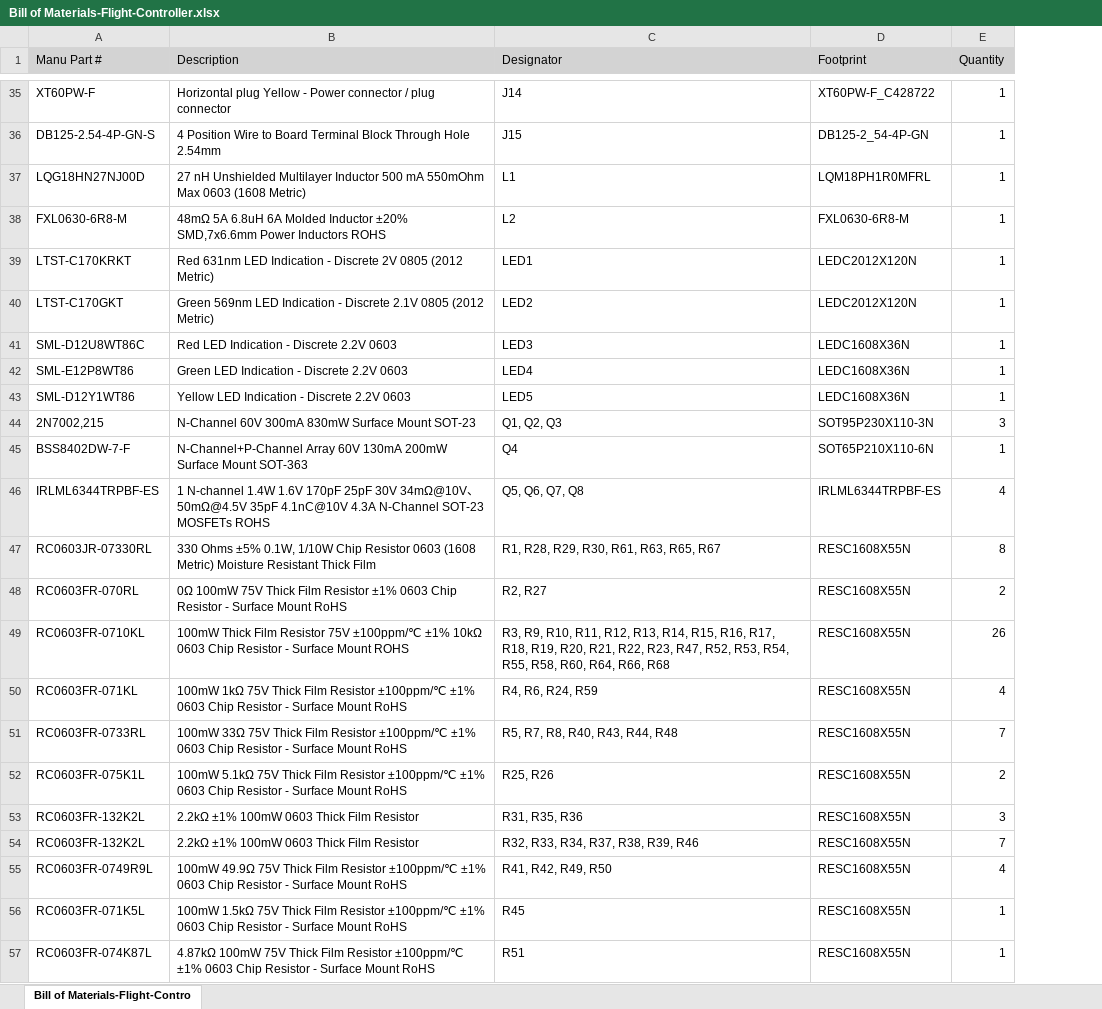
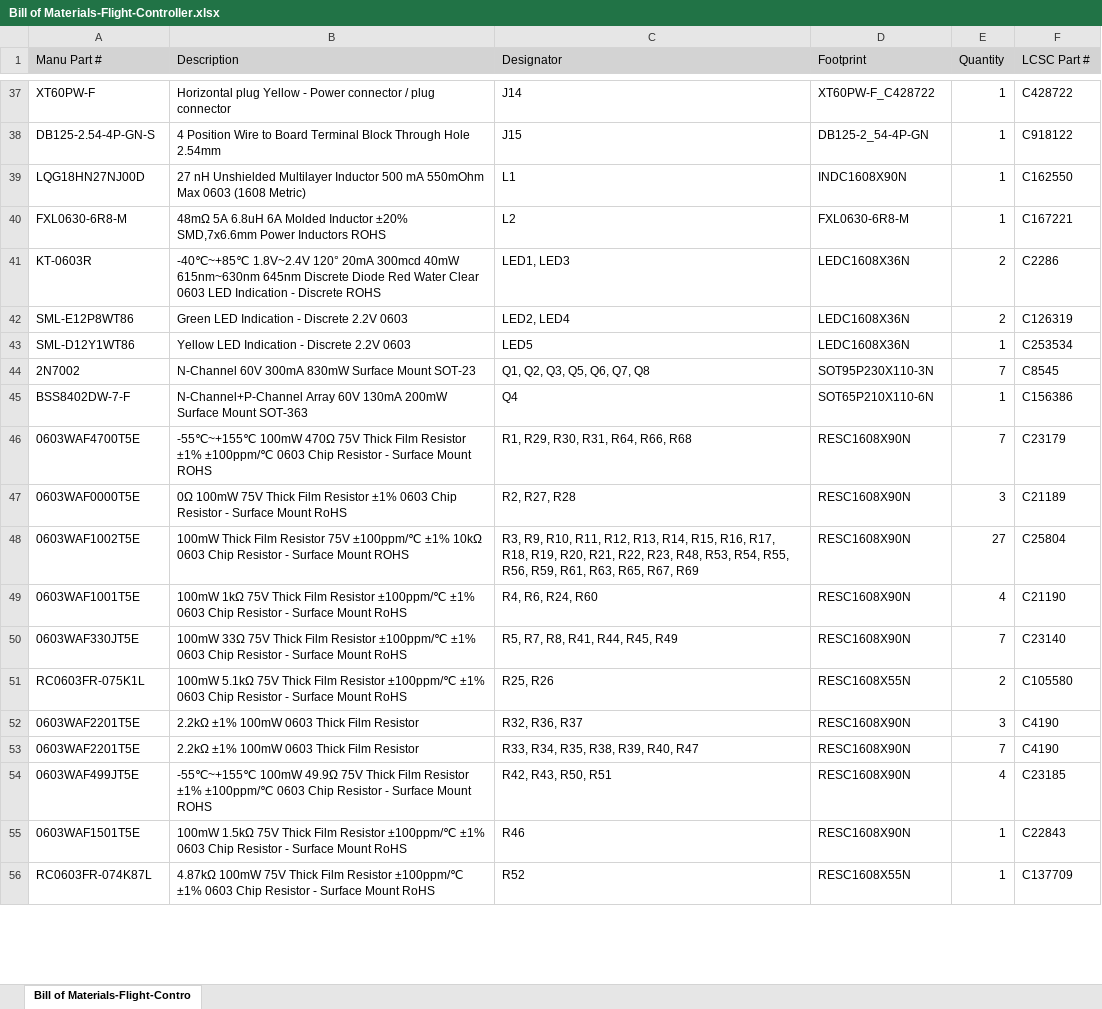
Before and after one commit to UBC-Rocket/thrust_vectoring_consolidated, an Excel workbook: electrical-hardware/Flight-Controller/V2/Flight-Controller/Deliverables/Bill of Materials-Flight-Controller.xlsx, sheet Bill of Materials-Flight-Contro, drawn as a sheet; only a part is shown, gaps mark what is left out; values as stored, in another font and other column widths than the file's, no borders; removed rows and columns are numbered as before the commit, all else as after; the diff covers the shown part only; the diff names each change by its address in the sheet, - before the commit and + after, or states it on an @@ line.

```diff
--- a/electrical-hardware/Flight-Controller/V2/Flight-Controller/Deliverables/Bill of Materials-Flight-Controller.xlsx (sheet Bill of Materials-Flight-Contro)
+++ b/electrical-hardware/Flight-Controller/V2/Flight-Controller/Deliverables/Bill of Materials-Flight-Controller.xlsx (sheet Bill of Materials-Flight-Contro)
+column F (LCSC Part #), rows 37-40: C428722 | C918122 | C162550 | C167221; rows 42-45: C126319 | C253534 | C8545 | C156386; rows 49-56: C21190 | C23140 | C105580 | C4190 | C4190 | C23185 | C22843 | C137709
-D39 (Footprint): LQM18PH1R0MFRL
+D39 (Footprint): INDC1608X90N
-row 39: LTST-C170KRKT | Red 631nm LED Indication - Discrete 2V 0805 (2012 Metric) | LED1 | LEDC2012X120N | 1
-row 40: LTST-C170GKT | Green 569nm LED Indication - Discrete 2.1V 0805 (2012 Metric) | LED2 | LEDC2012X120N | 1
-row 41: SML-D12U8WT86C | Red LED Indication - Discrete 2.2V 0603 | LED3 | LEDC1608X36N | 1
+row 41: KT-0603R | -40℃~+85℃ 1.8V~2.4V 120° 20mA 300mcd 40mW 615nm~630nm 645nm Discrete Diode Red Water Clear 0603 LED Indication - Discrete ROHS | LED1, LED3 | LEDC1608X36N | 2 | C2286
-C42 (Designator): LED4
+C42 (Designator): LED2, LED4
-E42 (Quantity): 1
+E42 (Quantity): 2
-A44 (Manu Part #): 2N7002,215
+A44 (Manu Part #): 2N7002
-C44 (Designator): Q1, Q2, Q3
+C44 (Designator): Q1, Q2, Q3, Q5, Q6, Q7, Q8
-E44 (Quantity): 3
+E44 (Quantity): 7
-row 46: IRLML6344TRPBF-ES | 1 N-channel 1.4W 1.6V 170pF 25pF 30V 34mΩ@10V、50mΩ@4.5V 35pF 4.1nC@10V 4.3A N-Channel SOT-23 MOSFETs ROHS | Q5, Q6, Q7, Q8 | IRLML6344TRPBF-ES | 4
-row 47: RC0603JR-07330RL | 330 Ohms ±5% 0.1W, 1/10W Chip Resistor 0603 (1608 Metric) Moisture Resistant Thick Film | R1, R28, R29, R30, R61, R63, R65, R67 | RESC1608X55N | 8
-row 48: RC0603FR-070RL | 0Ω 100mW 75V Thick Film Resistor ±1% 0603 Chip Resistor - Surface Mount RoHS | R2, R27 | RESC1608X55N | 2
-row 49: RC0603FR-0710KL | 100mW Thick Film Resistor 75V ±100ppm/℃ ±1% 10kΩ 0603 Chip Resistor - Surface Mount ROHS | R3, R9, R10, R11, R12, R13, R14, R15, R16, R17, R18, R19, R20, R21, R22, R23, R47, R52, R53, R54, R55, R58, R60, R64, R66, R68 | RESC1608X55N | 26
+row 46: 0603WAF4700T5E | -55℃~+155℃ 100mW 470Ω 75V Thick Film Resistor ±1% ±100ppm/℃ 0603 Chip Resistor - Surface Mount ROHS | R1, R29, R30, R31, R64, R66, R68 | RESC1608X90N | 7 | C23179
+row 47: 0603WAF0000T5E | 0Ω 100mW 75V Thick Film Resistor ±1% 0603 Chip Resistor - Surface Mount RoHS | R2, R27, R28 | RESC1608X90N | 3 | C21189
+row 48: 0603WAF1002T5E | 100mW Thick Film Resistor 75V ±100ppm/℃ ±1% 10kΩ 0603 Chip Resistor - Surface Mount ROHS | R3, R9, R10, R11, R12, R13, R14, R15, R16, R17, R18, R19, R20, R21, R22, R23, R48, R53, R54, R55, R56, R59, R61, R63, R65, R67, R69 | RESC1608X90N | 27 | C25804
-A49 (Manu Part #): RC0603FR-071KL
+A49 (Manu Part #): 0603WAF1001T5E
-C49 (Designator): R4, R6, R24, R59
+C49 (Designator): R4, R6, R24, R60
-D49:D50 (Footprint): RESC1608X55N
+D49:D50 (Footprint): RESC1608X90N
-A50 (Manu Part #): RC0603FR-0733RL
+A50 (Manu Part #): 0603WAF330JT5E
-C50 (Designator): R5, R7, R8, R40, R43, R44, R48
+C50 (Designator): R5, R7, R8, R41, R44, R45, R49
-A52:A53 (Manu Part #): RC0603FR-132K2L
+A52:A53 (Manu Part #): 0603WAF2201T5E
-C52 (Designator): R31, R35, R36
+C52 (Designator): R32, R36, R37
-D52:D55 (Footprint): RESC1608X55N
+D52:D55 (Footprint): RESC1608X90N
-C53 (Designator): R32, R33, R34, R37, R38, R39, R46
+C53 (Designator): R33, R34, R35, R38, R39, R40, R47
-A54 (Manu Part #): RC0603FR-0749R9L
+A54 (Manu Part #): 0603WAF499JT5E
-B54 (Description): 100mW 49.9Ω 75V Thick Film Resistor ±100ppm/℃ ±1% 0603 Chip Resistor - Surface Mount RoHS
+B54 (Description): -55℃~+155℃ 100mW 49.9Ω 75V Thick Film Resistor ±1% ±100ppm/℃ 0603 Chip Resistor - Surface Mount ROHS
-C54 (Designator): R41, R42, R49, R50
+C54 (Designator): R42, R43, R50, R51
-A55 (Manu Part #): RC0603FR-071K5L
+A55 (Manu Part #): 0603WAF1501T5E
-C55 (Designator): R45
+C55 (Designator): R46
-C56 (Designator): R51
+C56 (Designator): R52
```
Also changed, not shown: 4 added rows, 2 removed rows and 26 edited cells elsewhere in this sheet, 19 other files.
